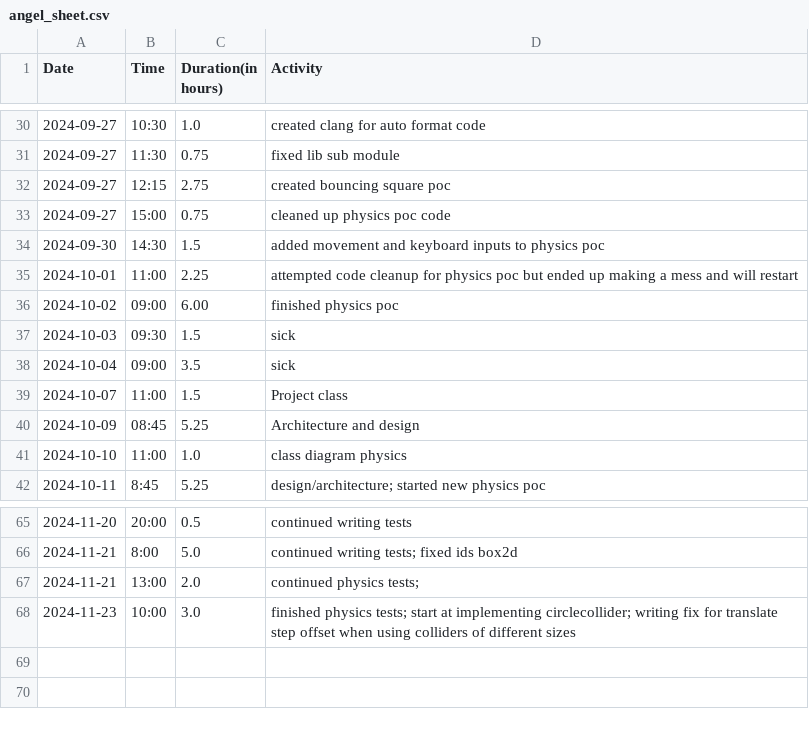
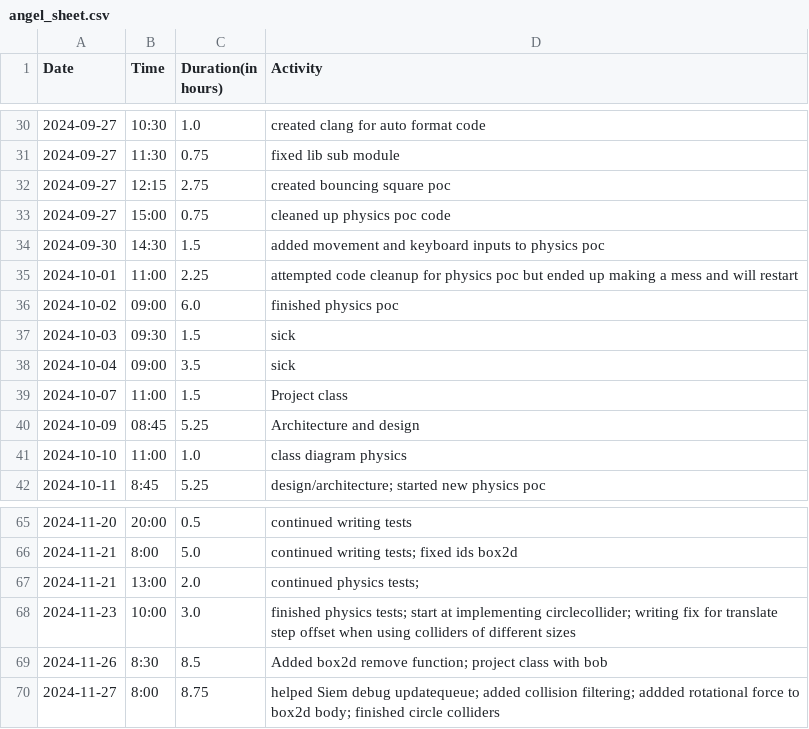
Before and after one commit to Seger01/GameEngine, a CSV file: docs/timesheets/angel_sheet.csv, drawn as a sheet; only a part is shown, gaps mark what is left out.

Commit message:
update timesheet

```diff
--- a/docs/timesheets/angel_sheet.csv
+++ b/docs/timesheets/angel_sheet.csv
@@ -35,3 +35,3 @@ Date,Time,Duration(in hours),Activity
 2024-10-01, 11:00, 2.25, attempted code cleanup for physics poc but ended up making a mess and will restart
-2024-10-02, 09:00, 6.00, finished physics poc
+2024-10-02, 09:00, 6.0, finished physics poc
 2024-10-03, 09:30, 1.5, sick
@@ -68 +68,3 @@ Date,Time,Duration(in hours),Activity
 2024-11-23, 10:00, 3.0, finished physics tests; start at implementing circlecollider; writing fix for translate step offset when using colliders of different sizes
+2024-11-26, 8:30, 8.5, Added box2d remove function; project class with bob
+2024-11-27, 8:00, 8.75, helped Siem debug updatequeue; added collision filtering; addded rotational force to box2d body; finished circle colliders
```
